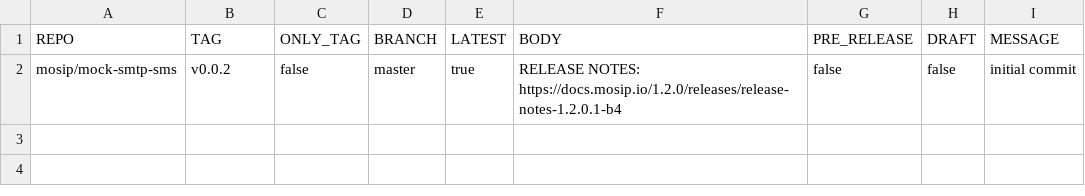
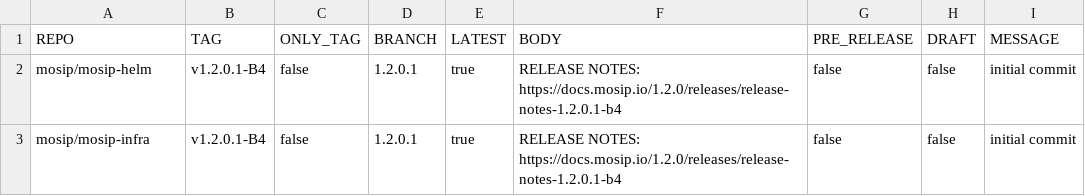
Before and after one commit to mosip/release-script, a CSV file: release/gh_release/repos.csv, drawn as a sheet.

Commit message:
Update repos.csv
Signed-off-by: PRAFUL RAKHADE <99539100+Prafulrakhade@users.noreply.github.com>

```diff
--- a/release/gh_release/repos.csv
+++ b/release/gh_release/repos.csv
@@ -1,2 +1,3 @@
 REPO,TAG,ONLY_TAG,BRANCH,LATEST,BODY,PRE_RELEASE,DRAFT,MESSAGE
-mosip/mock-smtp-sms,v0.0.2,false,master,true,RELEASE NOTES: https://docs.mosip.io/1.2.0/releases/release-notes-1.2.0.1-b4,false,false,initial commit
+mosip/mosip-helm,v1.2.0.1-B4,false,1.2.0.1,true,RELEASE NOTES: https://docs.mosip.io/1.2.0/releases/release-notes-1.2.0.1-b4,false,false,initial commit
+mosip/mosip-infra,v1.2.0.1-B4,false,1.2.0.1,true,RELEASE NOTES: https://docs.mosip.io/1.2.0/releases/release-notes-1.2.0.1-b4,false,false,initial commit
```
